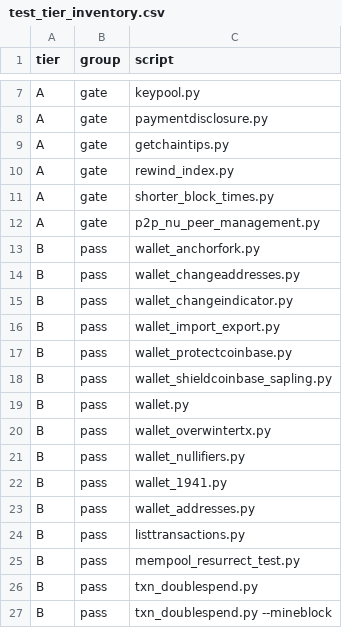
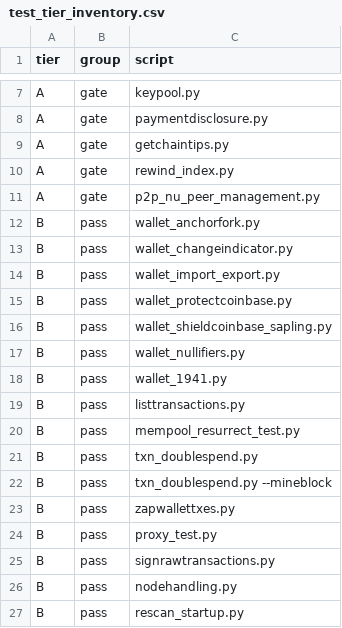
Before and after one commit to zerocurrencycoin/Zero, a CSV file: qa/rpc-tests/test_tier_inventory.csv, drawn as a sheet; only a part is shown, gaps mark what is left out; the shorter side is filled out with more unchanged rows; the diff covers the shown part only.

```diff
--- a/qa/rpc-tests/test_tier_inventory.csv
+++ b/qa/rpc-tests/test_tier_inventory.csv
@@ -10,6 +10,4 @@ A,gate,getchaintips.py
 A,gate,rewind_index.py
-A,gate,shorter_block_times.py
 A,gate,p2p_nu_peer_management.py
 B,pass,wallet_anchorfork.py
-B,pass,wallet_changeaddresses.py
 B,pass,wallet_changeindicator.py
@@ -18,7 +16,4 @@ B,pass,wallet_protectcoinbase.py
 B,pass,wallet_shieldcoinbase_sapling.py
-B,pass,wallet.py
-B,pass,wallet_overwintertx.py
 B,pass,wallet_nullifiers.py
 B,pass,wallet_1941.py
-B,pass,wallet_addresses.py
 B,pass,listtransactions.py
```
Also changed, not shown: 7 added rows and 2 removed rows elsewhere in this file, 13 other files.
